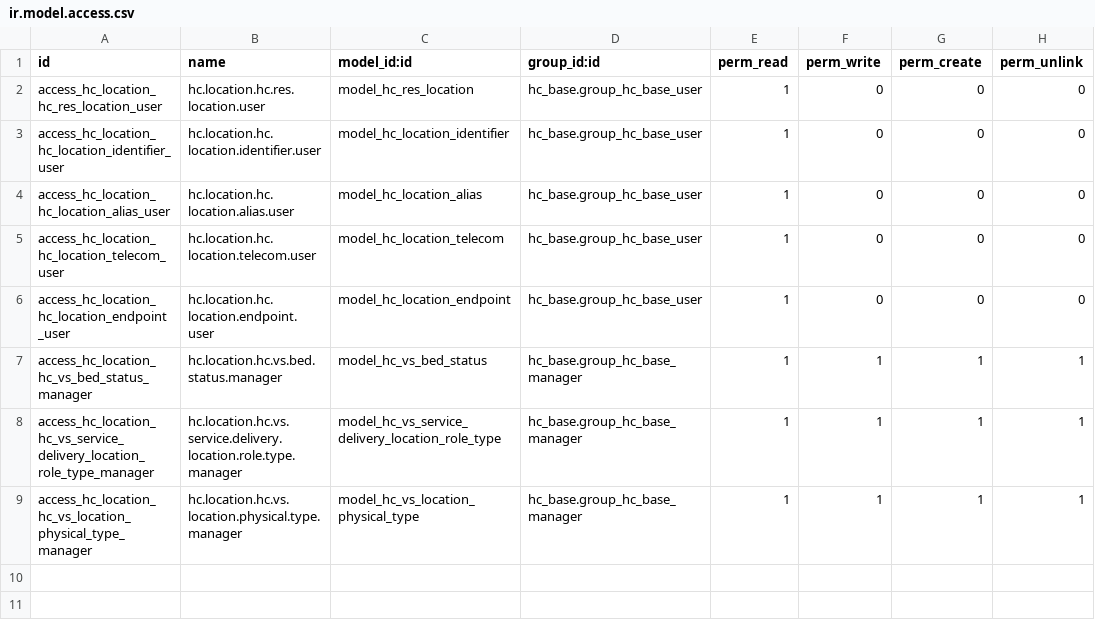
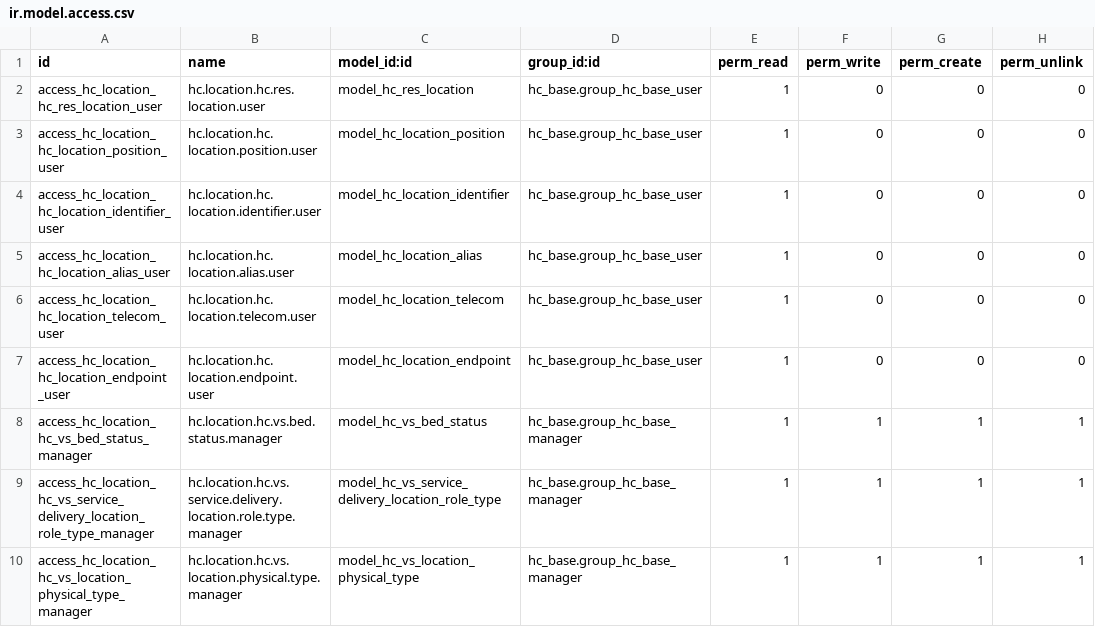
Before and after one commit to LasLabs/odoo-fhir, a CSV file: addons/hc_location/security/ir.model.access.csv, drawn as a sheet.

```diff
--- a/addons/hc_location/security/ir.model.access.csv
+++ b/addons/hc_location/security/ir.model.access.csv
@@ -2,2 +2,3 @@ id,name,model_id:id,group_id:id,perm_read,perm_write,perm_create,perm_unlink
 access_hc_location_hc_res_location_user,hc.location.hc.res.location.user,model_hc_res_location,hc_base.group_hc_base_user,1,0,0,0
+access_hc_location_hc_location_position_user,hc.location.hc.location.position.user,model_hc_location_position,hc_base.group_hc_base_user,1,0,0,0
 access_hc_location_hc_location_identifier_user,hc.location.hc.location.identifier.user,model_hc_location_identifier,hc_base.group_hc_base_user,1,0,0,0
```
Also changed, not shown: 8 other files.
